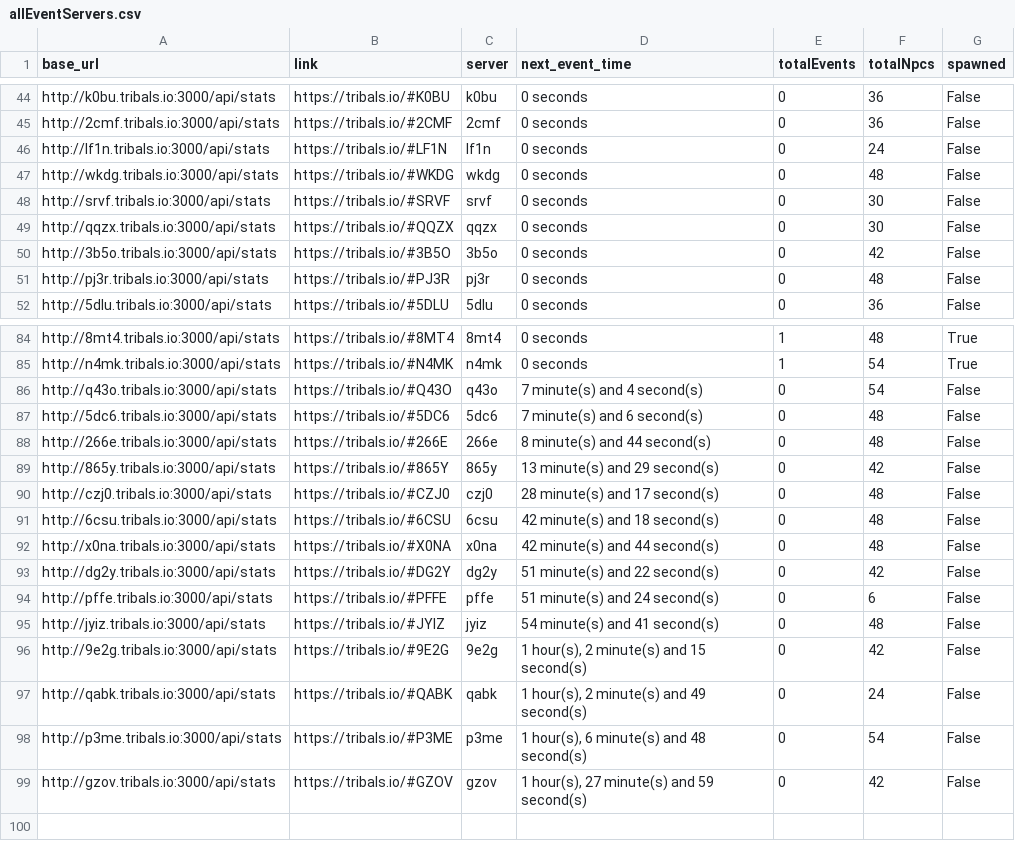
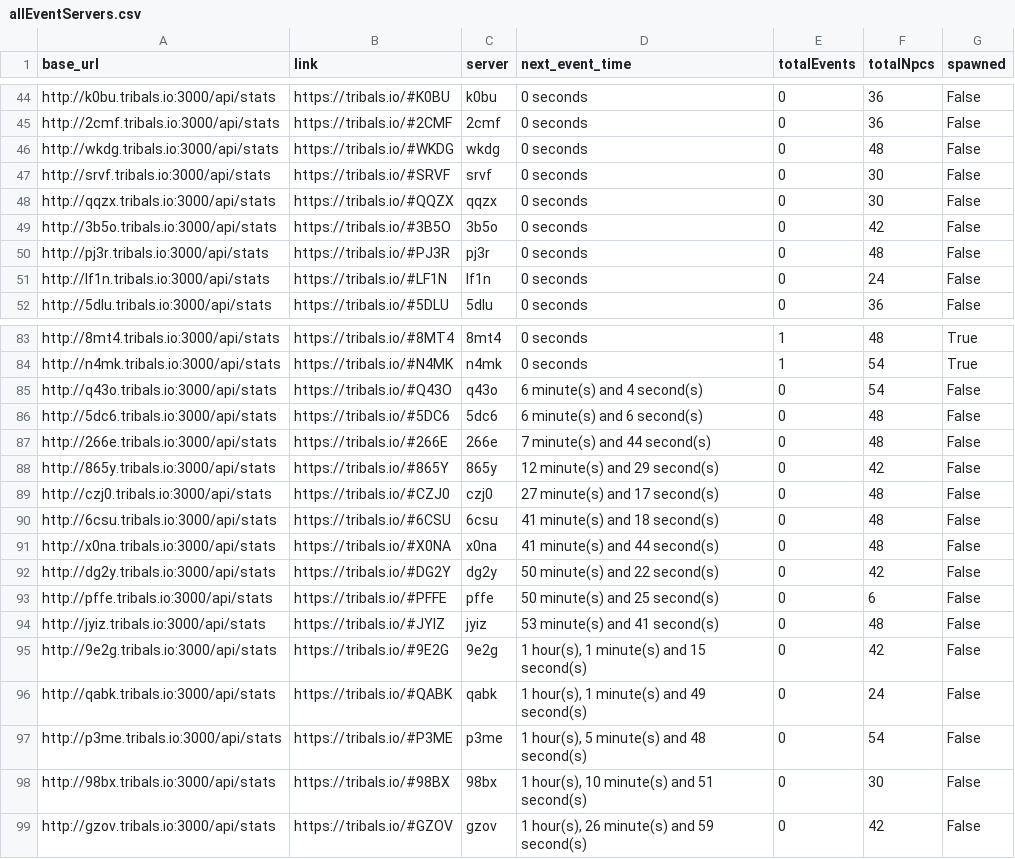
Before and after one commit to HCWcoder/adad, a CSV file: allEventServers.csv, drawn as a sheet; only a part is shown, gaps mark what is left out; the diff covers the shown part only.

```diff
--- a/allEventServers.csv
+++ b/allEventServers.csv
@@ -45,3 +45,2 @@ http://k0bu.tribals.io:3000/api/stats,https://tribals.io/#K0BU,k0bu,0 seconds,0,
 http://2cmf.tribals.io:3000/api/stats,https://tribals.io/#2CMF,2cmf,0 seconds,0,36,False
-http://lf1n.tribals.io:3000/api/stats,https://tribals.io/#LF1N,lf1n,0 seconds,0,24,False
 http://wkdg.tribals.io:3000/api/stats,https://tribals.io/#WKDG,wkdg,0 seconds,0,48,False
@@ -51,2 +50,3 @@ http://3b5o.tribals.io:3000/api/stats,https://tribals.io/#3B5O,3b5o,0 seconds,0,
 http://pj3r.tribals.io:3000/api/stats,https://tribals.io/#PJ3R,pj3r,0 seconds,0,48,False
+http://lf1n.tribals.io:3000/api/stats,https://tribals.io/#LF1N,lf1n,0 seconds,0,24,False
 http://5dlu.tribals.io:3000/api/stats,https://tribals.io/#5DLU,5dlu,0 seconds,0,36,False
@@ -85,15 +84,16 @@ http://8mt4.tribals.io:3000/api/stats,https://tribals.io/#8MT4,8mt4,0 seconds,1,
 http://n4mk.tribals.io:3000/api/stats,https://tribals.io/#N4MK,n4mk,0 seconds,1,54,True
-http://q43o.tribals.io:3000/api/stats,https://tribals.io/#Q43O,q43o,7 minute(s) and 4 second(s),0,54,False
-http://5dc6.tribals.io:3000/api/stats,https://tribals.io/#5DC6,5dc6,7 minute(s) and 6 second(s),0,48,False
-http://266e.tribals.io:3000/api/stats,https://tribals.io/#266E,266e,8 minute(s) and 44 second(s),0,48,False
-http://865y.tribals.io:3000/api/stats,https://tribals.io/#865Y,865y,13 minute(s) and 29 second(s),0,42,False
-http://czj0.tribals.io:3000/api/stats,https://tribals.io/#CZJ0,czj0,28 minute(s) and 17 second(s),0,48,False
-http://6csu.tribals.io:3000/api/stats,https://tribals.io/#6CSU,6csu,42 minute(s) and 18 second(s),0,48,False
-http://x0na.tribals.io:3000/api/stats,https://tribals.io/#X0NA,x0na,42 minute(s) and 44 second(s),0,48,False
-http://dg2y.tribals.io:3000/api/stats,https://tribals.io/#DG2Y,dg2y,51 minute(s) and 22 second(s),0,42,False
-http://pffe.tribals.io:3000/api/stats,https://tribals.io/#PFFE,pffe,51 minute(s) and 24 second(s),0,6,False
-http://jyiz.tribals.io:3000/api/stats,https://tribals.io/#JYIZ,jyiz,54 minute(s) and 41 second(s),0,48,False
-http://9e2g.tribals.io:3000/api/stats,https://tribals.io/#9E2G,9e2g,"1 hour(s), 2 minute(s) and 15 second(s)",0,42,False
-http://qabk.tribals.io:3000/api/stats,https://tribals.io/#QABK,qabk,"1 hour(s), 2 minute(s) and 49 second(s)",0,24,False
-http://p3me.tribals.io:3000/api/stats,https://tribals.io/#P3ME,p3me,"1 hour(s), 6 minute(s) and 48 second(s)",0,54,False
-http://gzov.tribals.io:3000/api/stats,https://tribals.io/#GZOV,gzov,"1 hour(s), 27 minute(s) and 59 second(s)",0,42,False
+http://q43o.tribals.io:3000/api/stats,https://tribals.io/#Q43O,q43o,6 minute(s) and 4 second(s),0,54,False
+http://5dc6.tribals.io:3000/api/stats,https://tribals.io/#5DC6,5dc6,6 minute(s) and 6 second(s),0,48,False
+http://266e.tribals.io:3000/api/stats,https://tribals.io/#266E,266e,7 minute(s) and 44 second(s),0,48,False
+http://865y.tribals.io:3000/api/stats,https://tribals.io/#865Y,865y,12 minute(s) and 29 second(s),0,42,False
+http://czj0.tribals.io:3000/api/stats,https://tribals.io/#CZJ0,czj0,27 minute(s) and 17 second(s),0,48,False
+http://6csu.tribals.io:3000/api/stats,https://tribals.io/#6CSU,6csu,41 minute(s) and 18 second(s),0,48,False
+http://x0na.tribals.io:3000/api/stats,https://tribals.io/#X0NA,x0na,41 minute(s) and 44 second(s),0,48,False
+http://dg2y.tribals.io:3000/api/stats,https://tribals.io/#DG2Y,dg2y,50 minute(s) and 22 second(s),0,42,False
+http://pffe.tribals.io:3000/api/stats,https://tribals.io/#PFFE,pffe,50 minute(s) and 25 second(s),0,6,False
+http://jyiz.tribals.io:3000/api/stats,https://tribals.io/#JYIZ,jyiz,53 minute(s) and 41 second(s),0,48,False
+http://9e2g.tribals.io:3000/api/stats,https://tribals.io/#9E2G,9e2g,"1 hour(s), 1 minute(s) and 15 second(s)",0,42,False
+http://qabk.tribals.io:3000/api/stats,https://tribals.io/#QABK,qabk,"1 hour(s), 1 minute(s) and 49 second(s)",0,24,False
+http://p3me.tribals.io:3000/api/stats,https://tribals.io/#P3ME,p3me,"1 hour(s), 5 minute(s) and 48 second(s)",0,54,False
+http://98bx.tribals.io:3000/api/stats,https://tribals.io/#98BX,98bx,"1 hour(s), 10 minute(s) and 51 second(s)",0,30,False
+http://gzov.tribals.io:3000/api/stats,https://tribals.io/#GZOV,gzov,"1 hour(s), 26 minute(s) and 59 second(s)",0,42,False
```
Also changed, not shown: 1 removed row and 19 moved rows elsewhere in this file.
